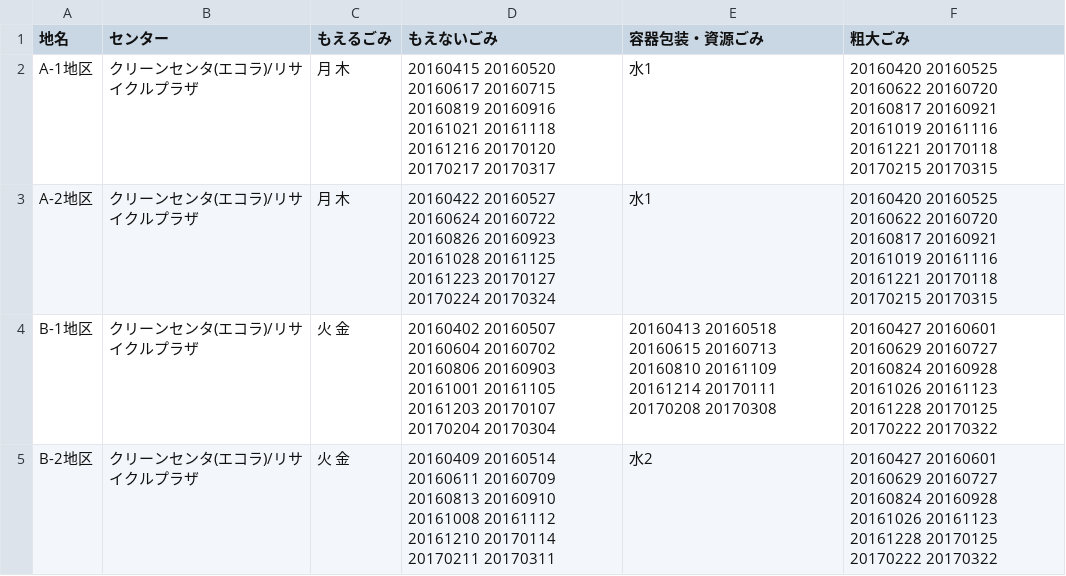
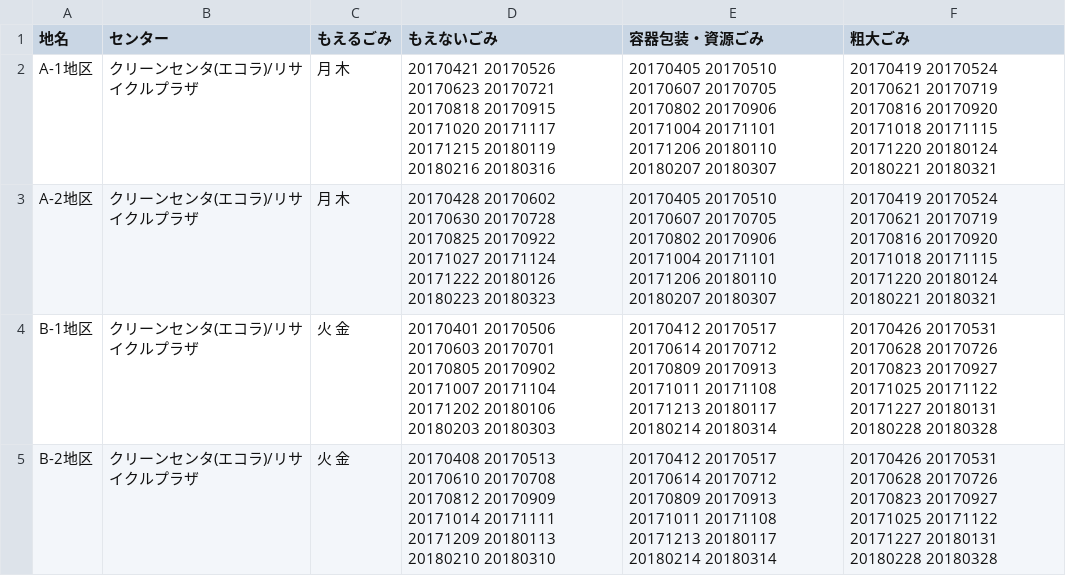
Before and after one commit to koshino56/koshino56.github.io, a CSV file: data/area_days.csv, drawn as a sheet.

Commit message:
Update area_days.csv

```diff
--- a/data/area_days.csv
+++ b/data/area_days.csv
@@ -1,5 +1,5 @@
 地名,センター,もえるごみ,もえないごみ,容器包装・資源ごみ,粗大ごみ
-A-1地区,クリーンセンタ(エコラ)/リサイクルプラザ,月 木,20160415 20160520 20160617 20160715 20160819 20160916 20161021 20161118 20161216 20170120 20170217 20170317,水1,20160420 20160525 20160622 20160720 20160817 20160921 20161019 20161116 20161221 20170118 20170215 20170315
-A-2地区,クリーンセンタ(エコラ)/リサイクルプラザ,月 木,20160422 20160527 20160624 20160722 20160826 20160923 20161028 20161125 20161223 20170127 20170224 20170324,水1,20160420 20160525 20160622 20160720 20160817 20160921 20161019 20161116 20161221 20170118 20170215 20170315
-B-1地区,クリーンセンタ(エコラ)/リサイクルプラザ,火 金,20160402 20160507 20160604 20160702 20160806 20160903 20161001 20161105 20161203 20170107 20170204 20170304,20160413 20160518 20160615  20160713 20160810 20161109 20161214 20170111 20170208 20170308,20160427 20160601 20160629 20160727 20160824 20160928 20161026 20161123 20161228 20170125 20170222 20170322
-B-2地区,クリーンセンタ(エコラ)/リサイクルプラザ,火 金,20160409 20160514 20160611 20160709 20160813 20160910 20161008 20161112 20161210 20170114 20170211 20170311,水2,20160427 20160601 20160629 20160727 20160824 20160928 20161026 20161123 20161228 20170125 20170222 20170322
+A-1地区,クリーンセンタ(エコラ)/リサイクルプラザ,月 木,20170421 20170526 20170623 20170721 20170818 20170915 20171020 20171117 20171215 20180119 20180216 20180316,20170405 20170510 20170607 20170705 20170802 20170906 20171004 20171101 20171206 20180110 20180207 20180307,20170419 20170524 20170621 20170719 20170816 20170920 20171018 20171115 20171220 20180124 20180221 20180321
+A-2地区,クリーンセンタ(エコラ)/リサイクルプラザ,月 木,20170428 20170602 20170630 20170728 20170825 20170922 20171027 20171124 20171222 20180126 20180223 20180323,20170405 20170510 20170607 20170705 20170802 20170906 20171004 20171101 20171206 20180110 20180207 20180307,20170419 20170524 20170621 20170719 20170816 20170920 20171018 20171115 20171220 20180124 20180221 20180321
+B-1地区,クリーンセンタ(エコラ)/リサイクルプラザ,火 金,20170401 20170506 20170603 20170701 20170805 20170902 20171007 20171104 20171202 20180106 20180203 20180303,20170412 20170517 20170614 20170712 20170809 20170913 20171011 20171108 20171213 20180117 20180214 20180314,20170426 20170531 20170628 20170726 20170823 20170927 20171025 20171122 20171227 20180131 20180228 20180328
+B-2地区,クリーンセンタ(エコラ)/リサイクルプラザ,火 金,20170408 20170513 20170610 20170708 20170812 20170909 20171014 20171111 20171209 20180113 20180210 20180310,20170412 20170517 20170614 20170712 20170809 20170913 20171011 20171108 20171213 20180117 20180214 20180314,20170426 20170531 20170628 20170726 20170823 20170927 20171025 20171122 20171227 20180131 20180228 20180328
```
